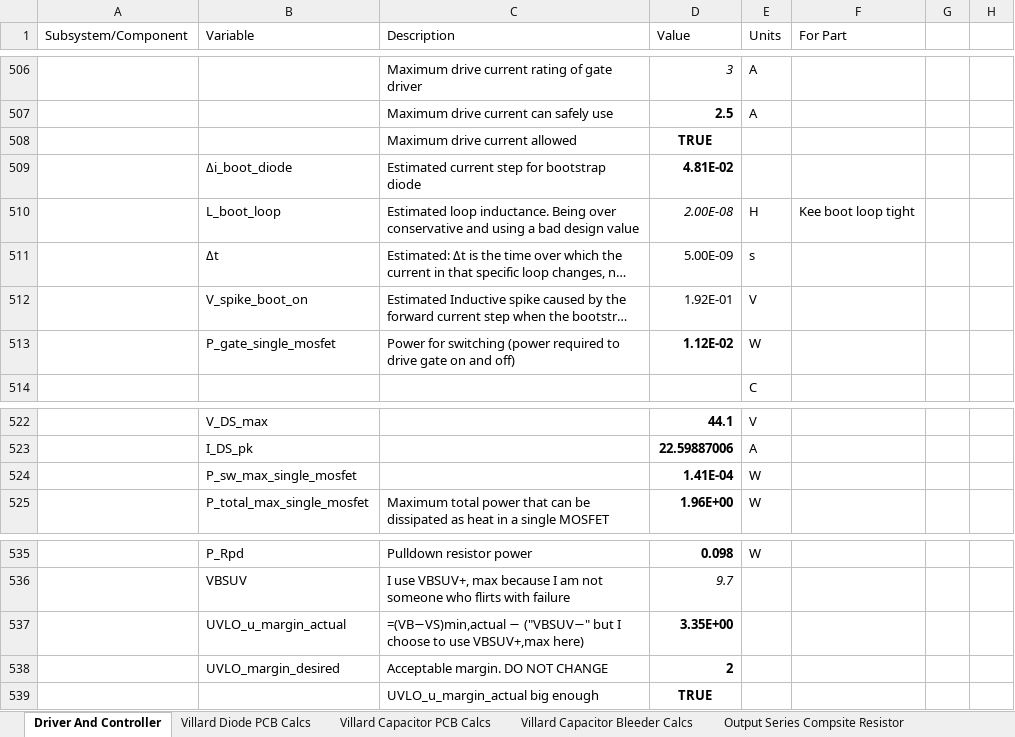
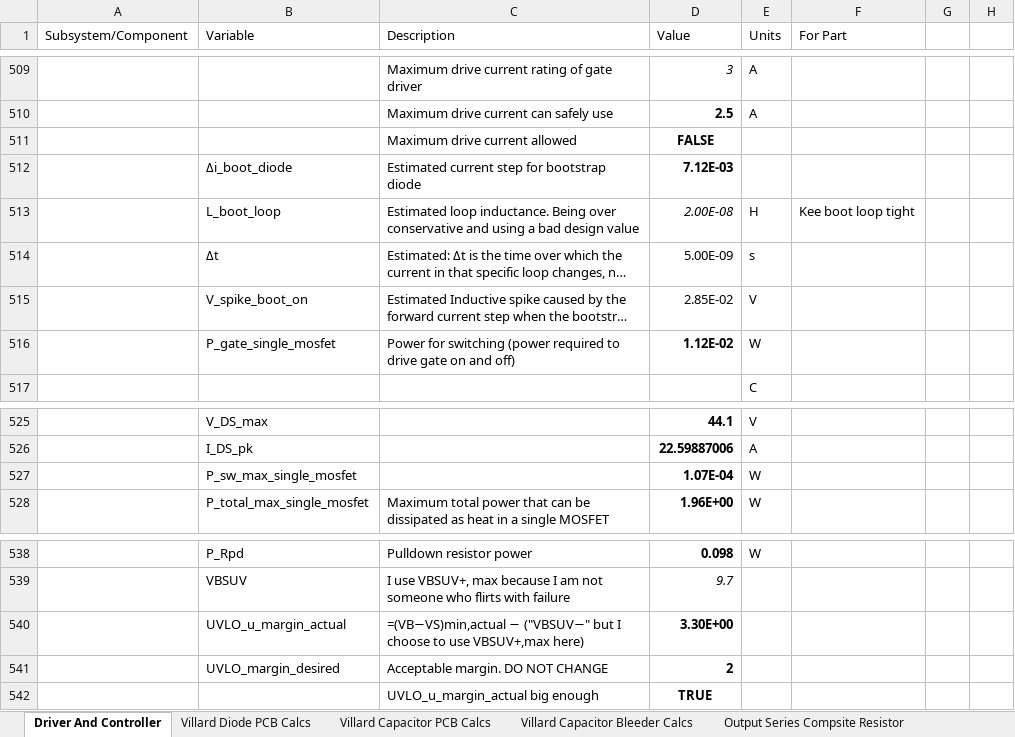
Before and after one commit to harrypatrick442/hvps, an Excel workbook: Spreadsheets/BasicCalculations.xlsx, sheet Driver And Controller, drawn as a sheet; only a part is shown, gaps mark what is left out; long unchanged cells end in …; values as stored, in another font and other column widths than the file's, no borders; charts and pictures and conditional formats not drawn; addresses are those after the commit; the diff covers the shown part only; the diff names each change by its address in the sheet, - before the commit and + after, or states it on an @@ line.

```diff
--- a/Spreadsheets/BasicCalculations.xlsx (sheet Driver And Controller)
+++ b/Spreadsheets/BasicCalculations.xlsx (sheet Driver And Controller)
-D511 (Value): TRUE
+D511 (Value): FALSE
-D512 (Value): 4.81E-02
+D512 (Value): 7.12E-03
-D515 (Value): 1.92E-01
+D515 (Value): 2.85E-02
-D527 (Value): 1.41E-04
+D527 (Value): 1.07E-04
-D540 (Value): 3.35E+00
+D540 (Value): 3.30E+00
```
Also changed, not shown: 4 added rows, 1 removed row and 13 edited cells elsewhere in this sheet, formulas that keep their value, charts or pictures, Spreadsheets/Parts_HVPSController2.xlsx, 19 other files.
